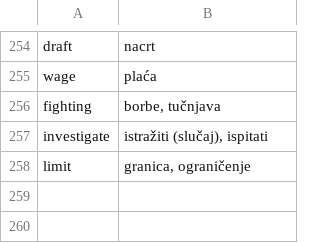
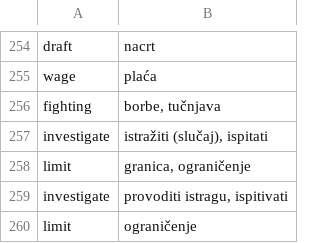
Before and after one commit to DanMo88/words-3000-global, a TSV file: tools/p2/hr.tsv, drawn as a sheet; only a part is shown, gaps mark what is left out.

```diff
--- a/tools/p2/hr.tsv
+++ b/tools/p2/hr.tsv
@@ -258 +258,3 @@ investigate	istražiti (slučaj), ispitati
 limit	granica, ograničenje
+investigate	provoditi istragu, ispitivati
+limit	ograničenje
```
Also changed, not shown: tools/p2/hr.review.tsv, 6 other files.
